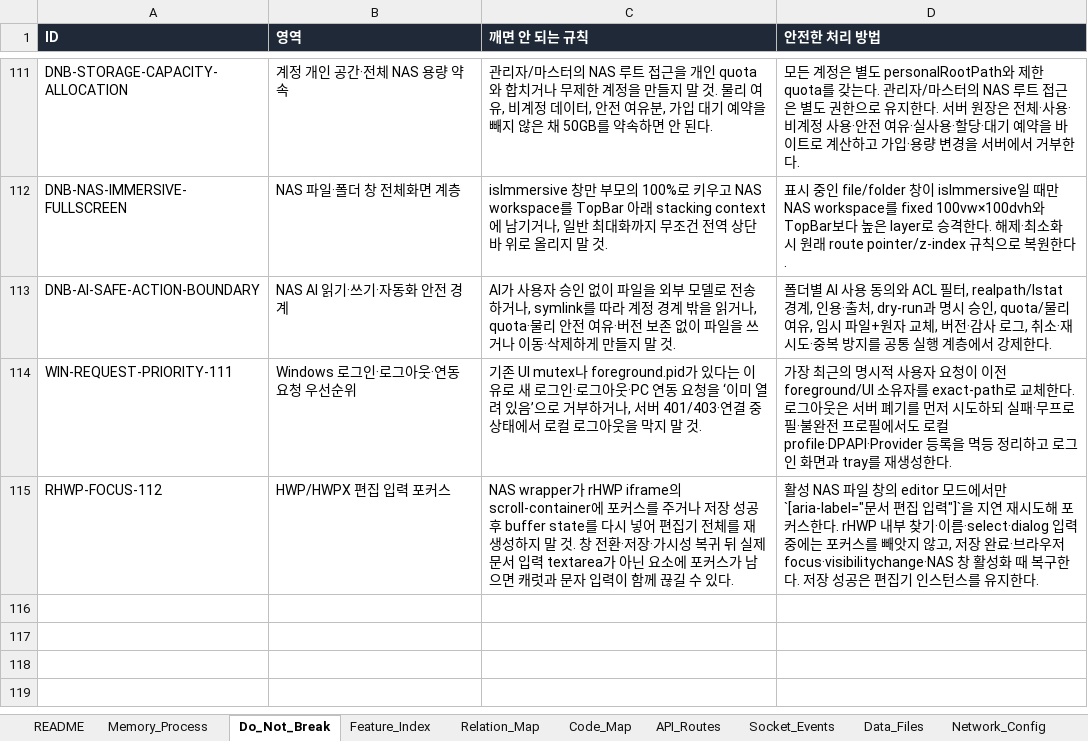
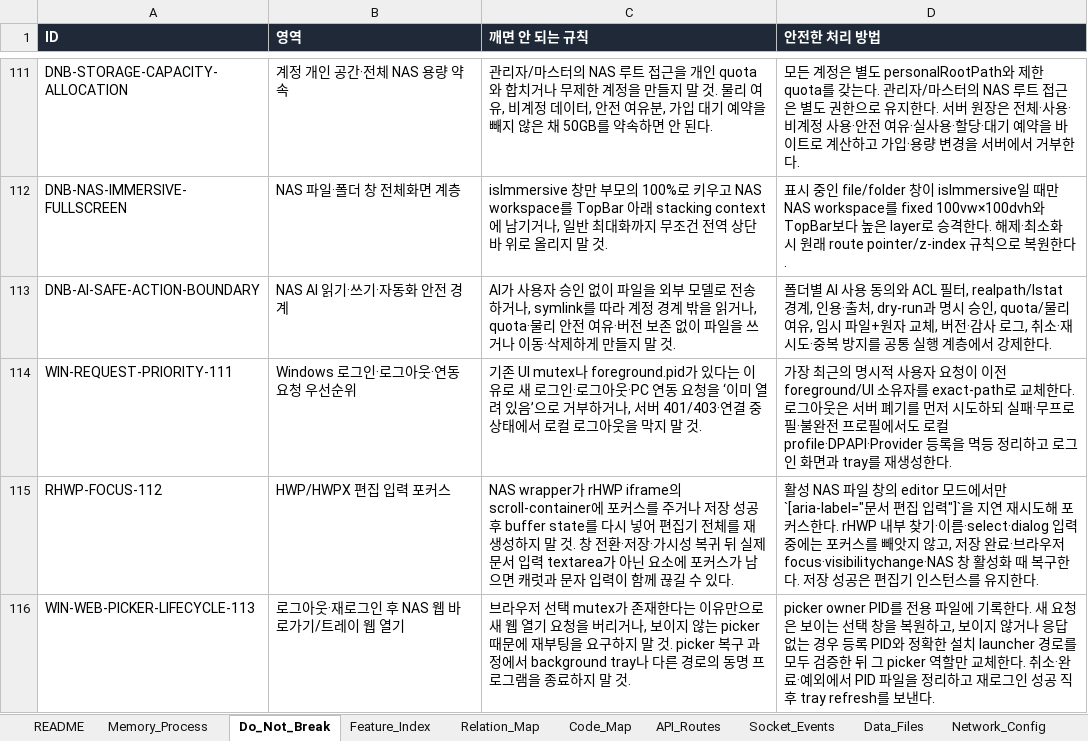
Before and after one commit to CLim020924/NAS_dev, an Excel workbook: docs/NAS_PROJECT_LOG.xlsx, sheet Do_Not_Break, drawn as a sheet; only a part is shown, gaps mark what is left out; values as stored, in another font and other column widths than the file's, no borders; the diff names each change by its address in the sheet, - before the commit and + after, or states it on an @@ line.

Commit message:
docs(ai): record web picker recovery

```diff
--- a/docs/NAS_PROJECT_LOG.xlsx (sheet Do_Not_Break)
+++ b/docs/NAS_PROJECT_LOG.xlsx (sheet Do_Not_Break)
+row 116: WIN-WEB-PICKER-LIFECYCLE-113 | 로그아웃·재로그인 후 NAS 웹 바로가기/트레이 웹 열기 | 브라우저 선택 mutex가 존재한다는 이유만으로 새 웹 열기 요청을 버리거나, 보이지 않는 picker 때문에 재부팅을 요구하지 말 것. picker 복구 과정에서 background tray나 다른 경로의 동명 프로그램을 종료하지 말 것. | picker owner PID를 전용 파일에 기록한다. 새 요청은 보이는 선택 창을 복원하고, 보이지 않거나 응답 없는 경우 등록 PID와 정확한 설치 launcher 경로를 모두 검증한 뒤 그 picker 역할만 교체한다. 취소·완료·예외에서 PID 파일을 정리하고 재로그인 성공 직후 tray refresh를 보낸다.
```
Also changed, not shown: sheet Patch_Log, sheet Request_Archive, sheet Feature_Index, 1 other file.
